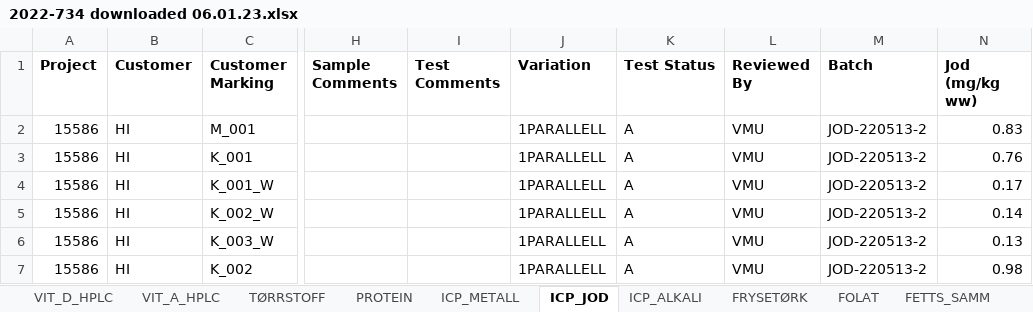
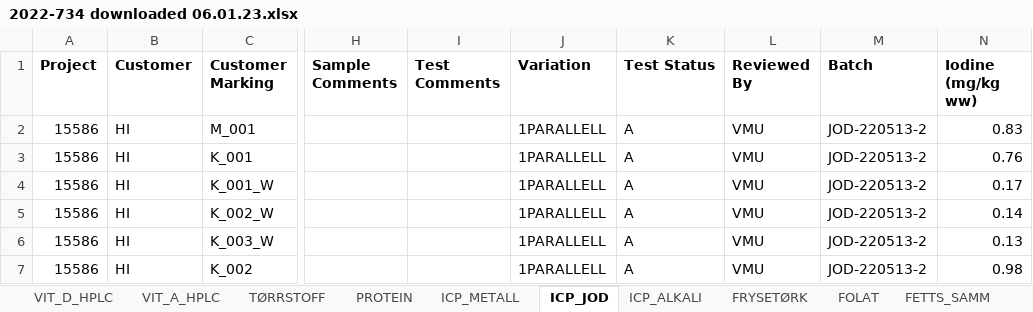
Before and after one commit to jpwrobinson/dried-fish, an Excel workbook: data/norway_sep22/2022-734 downloaded 06.01.23.xlsx, sheet ICP_JOD, drawn as a sheet; only a part is shown, gaps mark what is left out; values as stored, in another font and other column widths than the file's, no borders; the diff names each change by its address in the sheet, - before the commit and + after, or states it on an @@ line.

```diff
--- a/data/norway_sep22/2022-734 downloaded 06.01.23.xlsx (sheet ICP_JOD)
+++ b/data/norway_sep22/2022-734 downloaded 06.01.23.xlsx (sheet ICP_JOD)
-N1: Jod (mg/kg ww)
+N1: Iodine (mg/kg ww)
```
Also changed, not shown: sheet TØRRSTOFF, 8 other files.
